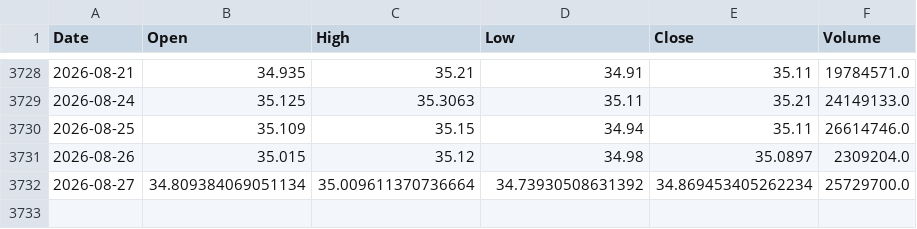
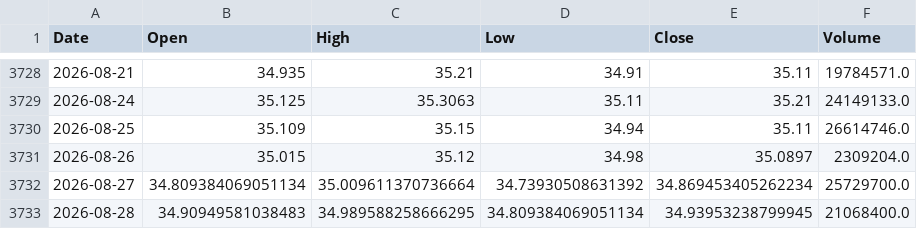
Before and after one commit to scarzsearch-cyber/nasdaq-signal, a CSV file: schd_us_d.csv, drawn as a sheet; only a part is shown, gaps mark what is left out; the diff names each change by its address in the sheet, - before the commit and + after, or states it on an @@ line.

```diff
--- a/schd_us_d.csv
+++ b/schd_us_d.csv
+row 3733: 2026-08-28 | 34.90949581038483 | 34.989588258666295 | 34.809384069051134 | 34.93953238799945 | 21068400.0
```
Also changed, not shown: data/hist/kr_133690_KS.csv, data/hist/kr_411060_KS.csv, 7 other files.
